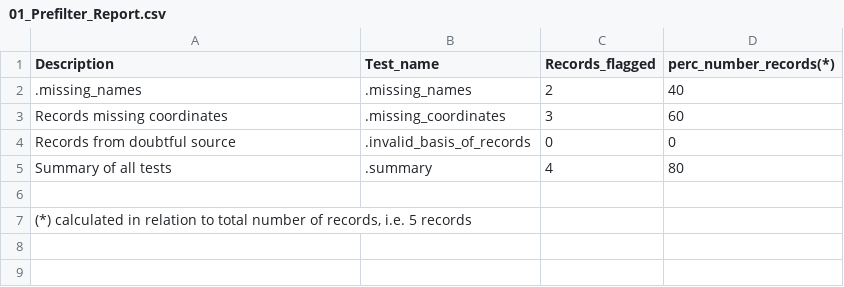
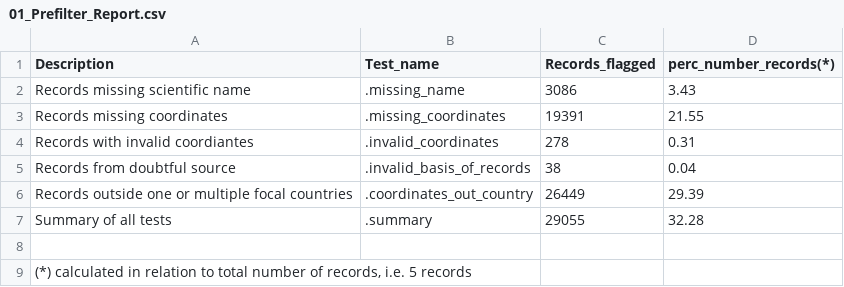
Before and after one commit to brunobrr/bdc, a CSV file: Output/Report/01_Prefilter_Report.csv, drawn as a sheet.

Commit message:
updating bdc_transposed_coordinates, filter_out_flags, coordiantes_from_locality

```diff
--- a/Output/Report/01_Prefilter_Report.csv
+++ b/Output/Report/01_Prefilter_Report.csv
@@ -1,6 +1,8 @@
 Description,Test_name,Records_flagged,perc_number_records(*)
-.missing_names,.missing_names,2,40
-Records missing coordinates,.missing_coordinates,3,60
-Records from doubtful source,.invalid_basis_of_records,0,0
-Summary of all tests,.summary,4,80
+Records missing scientific name,.missing_name,3086,3.43
+Records missing coordinates,.missing_coordinates,19391,21.55
+Records with invalid coordiantes,.invalid_coordinates,278,0.31
+Records from doubtful source,.invalid_basis_of_records,38,0.04
+Records outside one or multiple focal countries,.coordinates_out_country,26449,29.39
+Summary of all tests,.summary,29055,32.28
 "","","",""
```
Also changed, not shown: 9 other files.
